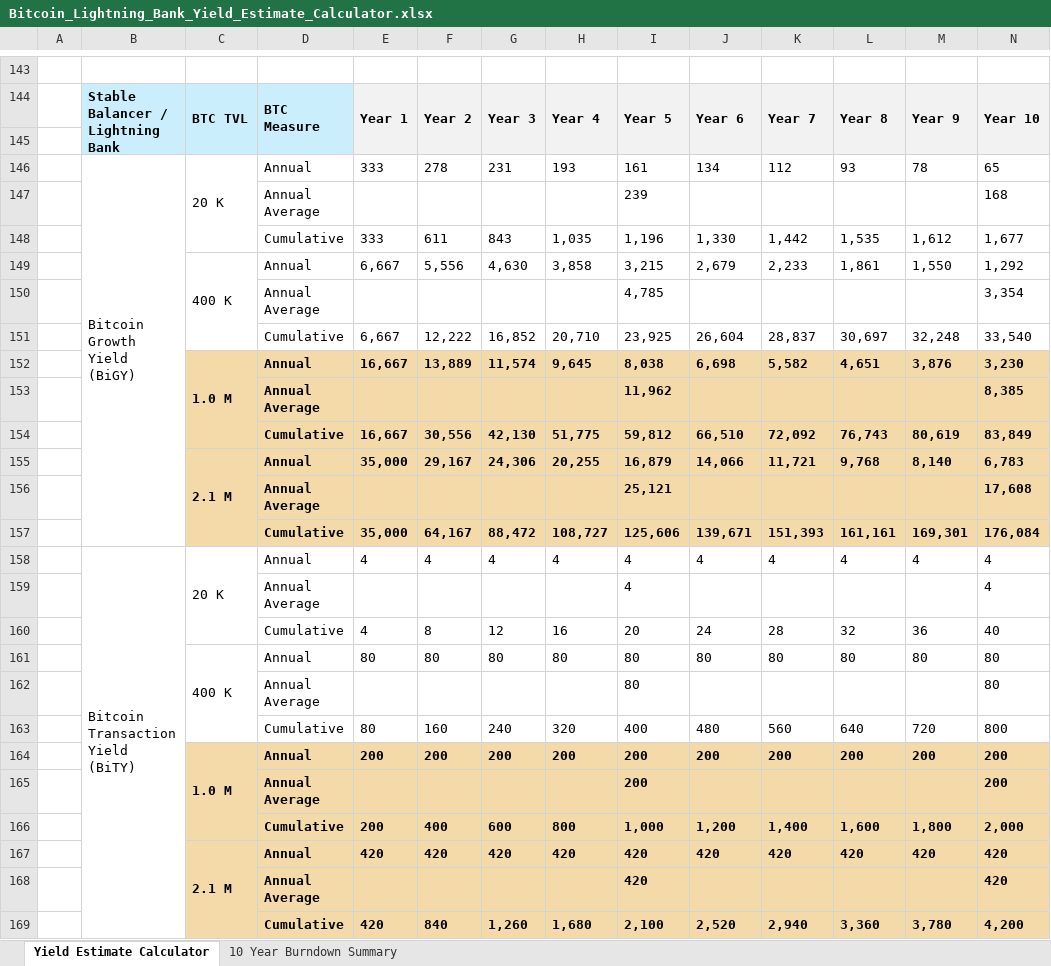
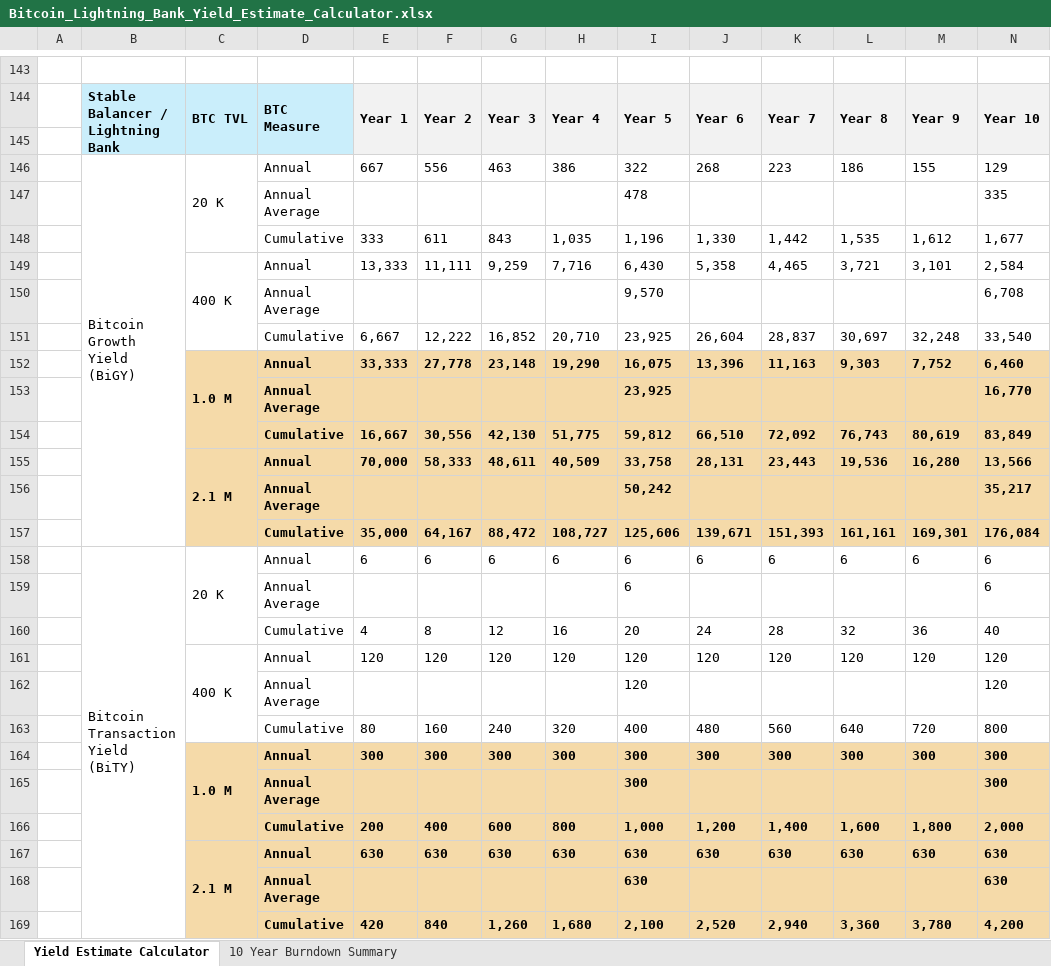
Before and after one commit to Kyle-Hutchinson/Lightning-Bank-Case-Study, an Excel workbook: Bitcoin_Lightning_Bank_Yield_Estimate_Calculator.xlsx, sheet Yield Estimate Calculator, drawn as a sheet; only a part is shown, gaps mark what is left out; values as stored, in another font and other column widths than the file's, no borders; conditional formats not drawn; removed rows and columns are numbered as before the commit, all else as after; the diff covers the shown part only; the diff names each change by its address in the sheet, - before the commit and + after, or states it on an @@ line.

Commit message:
Updated calculation to support BTC Loan and 3X BTC Leverage Long

```diff
--- a/Bitcoin_Lightning_Bank_Yield_Estimate_Calculator.xlsx (sheet Yield Estimate Calculator)
+++ b/Bitcoin_Lightning_Bank_Yield_Estimate_Calculator.xlsx (sheet Yield Estimate Calculator)
-row 146:  | Bitcoin Growth Yield (BiGY) | 20 K | Annual | 333 | 278 | 231 | 193 | 161 | 134 | 112 | 93 | 78 | 65
-row 147:  |  |  | Annual Average |  |  |  |  | 239 |  |  |  |  | 168
+row 146:  | Bitcoin Growth Yield (BiGY) | 20 K | Annual | 667 | 556 | 463 | 386 | 322 | 268 | 223 | 186 | 155 | 129
+row 147:  |  |  | Annual Average |  |  |  |  | 478 |  |  |  |  | 335
-row 149:  |  | 400 K | Annual | 6,667 | 5,556 | 4,630 | 3,858 | 3,215 | 2,679 | 2,233 | 1,861 | 1,550 | 1,292
-row 150:  |  |  | Annual Average |  |  |  |  | 4,785 |  |  |  |  | 3,354
+row 149:  |  | 400 K | Annual | 13,333 | 11,111 | 9,259 | 7,716 | 6,430 | 5,358 | 4,465 | 3,721 | 3,101 | 2,584
+row 150:  |  |  | Annual Average |  |  |  |  | 9,570 |  |  |  |  | 6,708
-row 152:  |  | 1.0 M | Annual | 16,667 | 13,889 | 11,574 | 9,645 | 8,038 | 6,698 | 5,582 | 4,651 | 3,876 | 3,230
-row 153:  |  |  | Annual Average |  |  |  |  | 11,962 |  |  |  |  | 8,385
+row 152:  |  | 1.0 M | Annual | 33,333 | 27,778 | 23,148 | 19,290 | 16,075 | 13,396 | 11,163 | 9,303 | 7,752 | 6,460
+row 153:  |  |  | Annual Average |  |  |  |  | 23,925 |  |  |  |  | 16,770
-row 155:  |  | 2.1 M | Annual | 35,000 | 29,167 | 24,306 | 20,255 | 16,879 | 14,066 | 11,721 | 9,768 | 8,140 | 6,783
-row 156:  |  |  | Annual Average |  |  |  |  | 25,121 |  |  |  |  | 17,608
+row 155:  |  | 2.1 M | Annual | 70,000 | 58,333 | 48,611 | 40,509 | 33,758 | 28,131 | 23,443 | 19,536 | 16,280 | 13,566
+row 156:  |  |  | Annual Average |  |  |  |  | 50,242 |  |  |  |  | 35,217
-row 158:  | Bitcoin Transaction Yield (BiTY) | 20 K | Annual | 4 | 4 | 4 | 4 | 4 | 4 | 4 | 4 | 4 | 4
-row 159:  |  |  | Annual Average |  |  |  |  | 4 |  |  |  |  | 4
+row 158:  | Bitcoin Transaction Yield (BiTY) | 20 K | Annual | 6 | 6 | 6 | 6 | 6 | 6 | 6 | 6 | 6 | 6
+row 159:  |  |  | Annual Average |  |  |  |  | 6 |  |  |  |  | 6
-row 161:  |  | 400 K | Annual | 80 | 80 | 80 | 80 | 80 | 80 | 80 | 80 | 80 | 80
-row 162:  |  |  | Annual Average |  |  |  |  | 80 |  |  |  |  | 80
+row 161:  |  | 400 K | Annual | 120 | 120 | 120 | 120 | 120 | 120 | 120 | 120 | 120 | 120
+row 162:  |  |  | Annual Average |  |  |  |  | 120 |  |  |  |  | 120
-row 164:  |  | 1.0 M | Annual | 200 | 200 | 200 | 200 | 200 | 200 | 200 | 200 | 200 | 200
-row 165:  |  |  | Annual Average |  |  |  |  | 200 |  |  |  |  | 200
+row 164:  |  | 1.0 M | Annual | 300 | 300 | 300 | 300 | 300 | 300 | 300 | 300 | 300 | 300
+row 165:  |  |  | Annual Average |  |  |  |  | 300 |  |  |  |  | 300
-row 167:  |  | 2.1 M | Annual | 420 | 420 | 420 | 420 | 420 | 420 | 420 | 420 | 420 | 420
-row 168:  |  |  | Annual Average |  |  |  |  | 420 |  |  |  |  | 420
+row 167:  |  | 2.1 M | Annual | 630 | 630 | 630 | 630 | 630 | 630 | 630 | 630 | 630 | 630
+row 168:  |  |  | Annual Average |  |  |  |  | 630 |  |  |  |  | 630
```
Also changed, not shown: 79 added rows, 79 removed rows and 130 edited cells elsewhere in this sheet.
